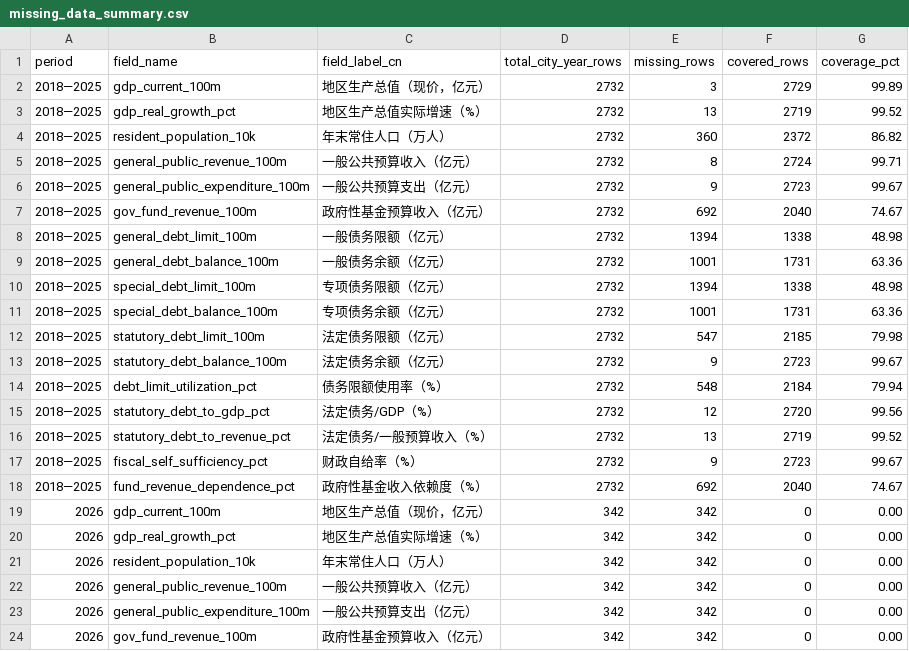
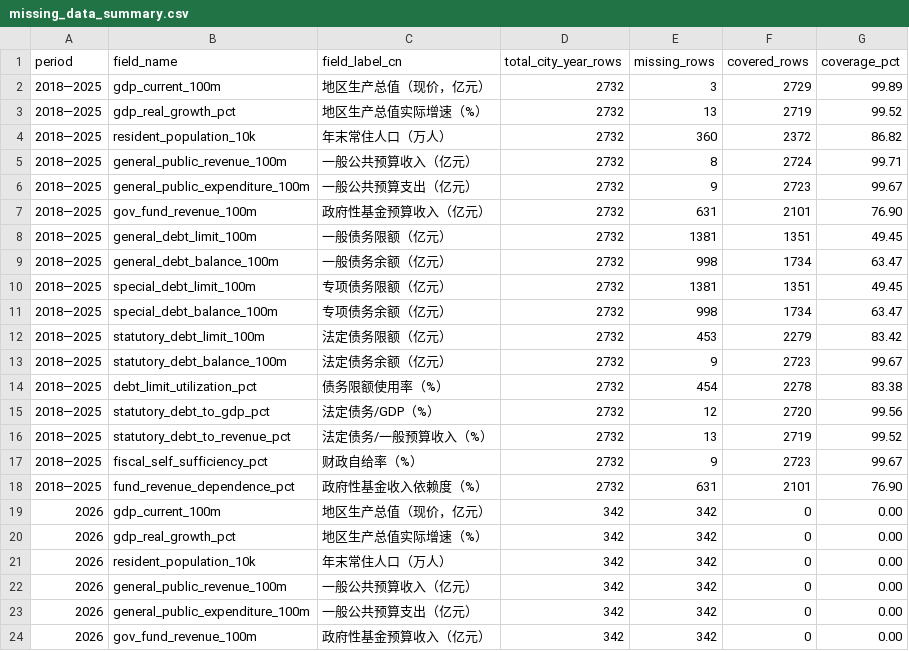
Before and after one commit to chenfei2008c/china-local-debt-atlas, a CSV file: outputs/national_prefecture_panel_2018_2026/missing_data_summary.csv, drawn as a sheet; only a part is shown.

```diff
--- a/outputs/national_prefecture_panel_2018_2026/missing_data_summary.csv
+++ b/outputs/national_prefecture_panel_2018_2026/missing_data_summary.csv
@@ -6,10 +6,10 @@
 2018—2025,general_public_expenditure_100m,一般公共预算支出（亿元）,2732,9,2723,99.67
-2018—2025,gov_fund_revenue_100m,政府性基金预算收入（亿元）,2732,692,2040,74.67
-2018—2025,general_debt_limit_100m,一般债务限额（亿元）,2732,1394,1338,48.98
-2018—2025,general_debt_balance_100m,一般债务余额（亿元）,2732,1001,1731,63.36
-2018—2025,special_debt_limit_100m,专项债务限额（亿元）,2732,1394,1338,48.98
-2018—2025,special_debt_balance_100m,专项债务余额（亿元）,2732,1001,1731,63.36
-2018—2025,statutory_debt_limit_100m,法定债务限额（亿元）,2732,547,2185,79.98
+2018—2025,gov_fund_revenue_100m,政府性基金预算收入（亿元）,2732,631,2101,76.90
+2018—2025,general_debt_limit_100m,一般债务限额（亿元）,2732,1381,1351,49.45
+2018—2025,general_debt_balance_100m,一般债务余额（亿元）,2732,998,1734,63.47
+2018—2025,special_debt_limit_100m,专项债务限额（亿元）,2732,1381,1351,49.45
+2018—2025,special_debt_balance_100m,专项债务余额（亿元）,2732,998,1734,63.47
+2018—2025,statutory_debt_limit_100m,法定债务限额（亿元）,2732,453,2279,83.42
 2018—2025,statutory_debt_balance_100m,法定债务余额（亿元）,2732,9,2723,99.67
-2018—2025,debt_limit_utilization_pct,债务限额使用率（%）,2732,548,2184,79.94
+2018—2025,debt_limit_utilization_pct,债务限额使用率（%）,2732,454,2278,83.38
 2018—2025,statutory_debt_to_gdp_pct,法定债务/GDP（%）,2732,12,2720,99.56
@@ -17,3 +17,3 @@
 2018—2025,fiscal_self_sufficiency_pct,财政自给率（%）,2732,9,2723,99.67
-2018—2025,fund_revenue_dependence_pct,政府性基金收入依赖度（%）,2732,692,2040,74.67
+2018—2025,fund_revenue_dependence_pct,政府性基金收入依赖度（%）,2732,631,2101,76.90
 2026,gdp_current_100m,地区生产总值（现价，亿元）,342,342,0,0.00
```
Also changed, not shown: outputs/national_prefecture_panel_2018_2026/core_coverage_report_2018_2025.csv, outputs/national_prefecture_panel_2018_2026/missing_statutory_debt_2018_2025.csv, 10 other files.
